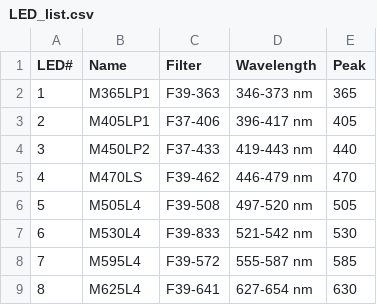
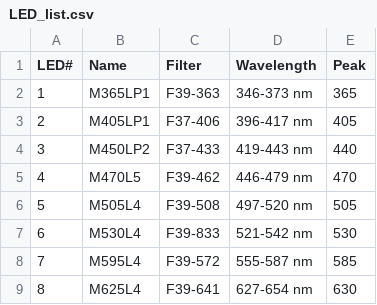
Before and after one commit to christianhermann/LEDControl, a CSV file: LED_list.csv, drawn as a sheet.

```diff
--- a/LED_list.csv
+++ b/LED_list.csv
@@ -4,3 +4,3 @@ LED#;Name;Filter;Wavelength;Peak
 3;M450LP2;F37-433;419-443 nm;440
-4;M470LS;F39-462;446-479 nm;470
+4;M470L5;F39-462;446-479 nm;470
 5;M505L4;F39-508;497-520 nm;505
```
Also changed, not shown: 2 other files.
